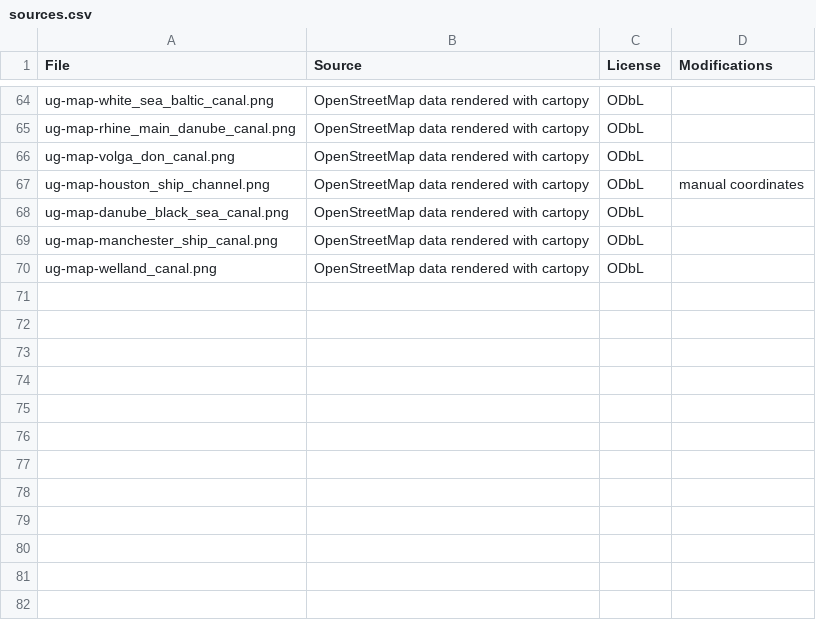
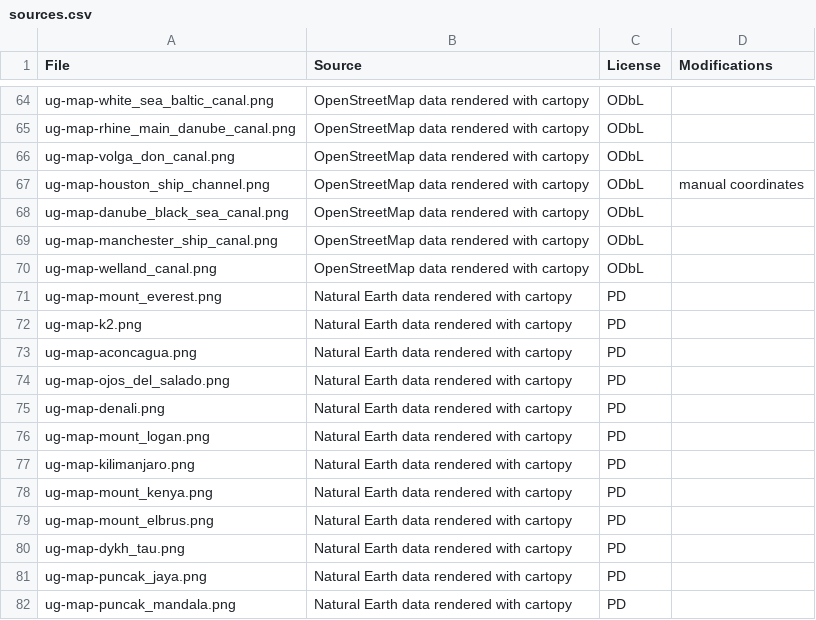
Before and after one commit to meyeringh/hardcore-geography, a CSV file: sources.csv, drawn as a sheet; only a part is shown, gaps mark what is left out.

```diff
--- a/sources.csv
+++ b/sources.csv
@@ -70 +70,13 @@ ug-map-manchester_ship_canal.png,OpenStreetMap data rendered with cartopy,ODbL,
 ug-map-welland_canal.png,OpenStreetMap data rendered with cartopy,ODbL,
+ug-map-mount_everest.png,Natural Earth data rendered with cartopy,PD,
+ug-map-k2.png,Natural Earth data rendered with cartopy,PD,
+ug-map-aconcagua.png,Natural Earth data rendered with cartopy,PD,
+ug-map-ojos_del_salado.png,Natural Earth data rendered with cartopy,PD,
+ug-map-denali.png,Natural Earth data rendered with cartopy,PD,
+ug-map-mount_logan.png,Natural Earth data rendered with cartopy,PD,
+ug-map-kilimanjaro.png,Natural Earth data rendered with cartopy,PD,
+ug-map-mount_kenya.png,Natural Earth data rendered with cartopy,PD,
+ug-map-mount_elbrus.png,Natural Earth data rendered with cartopy,PD,
+ug-map-dykh_tau.png,Natural Earth data rendered with cartopy,PD,
+ug-map-puncak_jaya.png,Natural Earth data rendered with cartopy,PD,
+ug-map-puncak_mandala.png,Natural Earth data rendered with cartopy,PD,
```
Also changed, not shown: src/data/capital.csv, src/data/country.csv, 19 other files.
